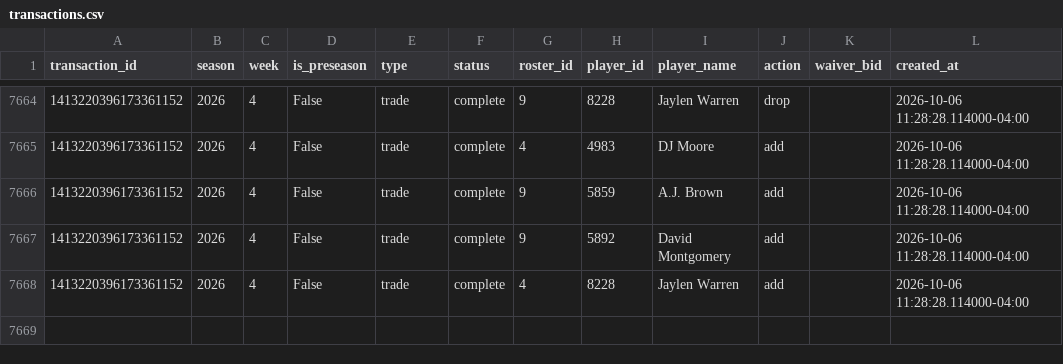
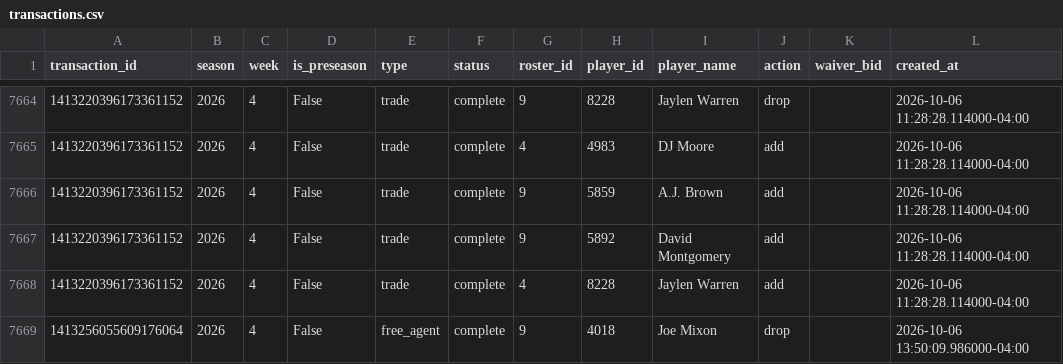
Before and after one commit to JonahT26/sleeper-dashboard, a CSV file: data/processed/transactions.csv, drawn as a sheet; only a part is shown, gaps mark what is left out; the diff names each change by its address in the sheet, - before the commit and + after, or states it on an @@ line.

```diff
--- a/data/processed/transactions.csv
+++ b/data/processed/transactions.csv
+row 7669: 1413256055609176064 | 2026 | 4 | False | free_agent | complete | 9 | 4018 | Joe Mixon | drop |  | 2026-10-06 13:50:09.986000-04:00
```
Also changed, not shown: 1 other file.
